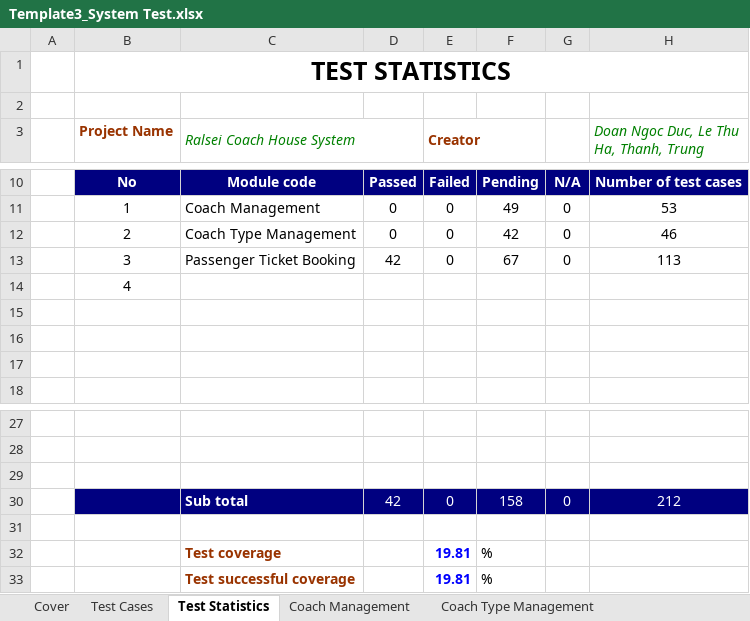
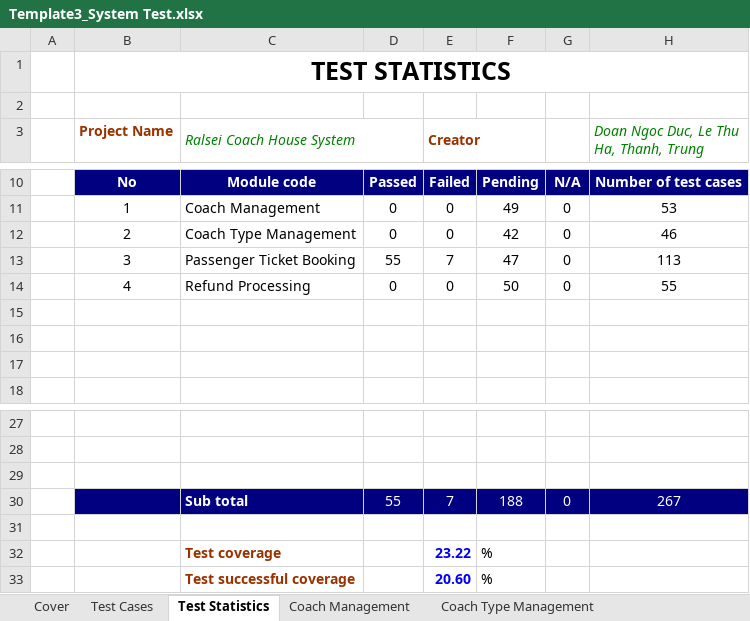
Before and after one commit to bocuawin0608/RalseiCoachHouse, an Excel workbook: documents/Template3_System Test.xlsx, sheet Test Statistics, drawn as a sheet; only a part is shown, gaps mark what is left out; values as stored, in another font and other column widths than the file's, no borders; charts and pictures not drawn; removed rows and columns are numbered as before the commit, all else as after; the diff names each change by its address in the sheet, - before the commit and + after, or states it on an @@ line.

```diff
--- a/documents/Template3_System Test.xlsx (sheet Test Statistics)
+++ b/documents/Template3_System Test.xlsx (sheet Test Statistics)
-D13: 42
+D13: 55
-E13 (Creator): 0
+E13 (Creator): 7
-F13: 67
+F13: 47
-row 14:  | 4
+row 14:  | 4 | Refund Processing | 0 | 0 | 50 | 0 | 55
-row 30:  |  | Sub total | 42 | 0 | 158 | 0 | 212
+row 30:  |  | Sub total | 55 | 7 | 188 | 0 | 267
-E32 (Creator): 19.81
+E32 (Creator): 23.22
-E33 (Creator): 19.81
+E33 (Creator): 20.60
```
Also changed, not shown: sheet Test Cases, other sheet tabs, formulas that keep their value, charts or pictures, 2 other files.
